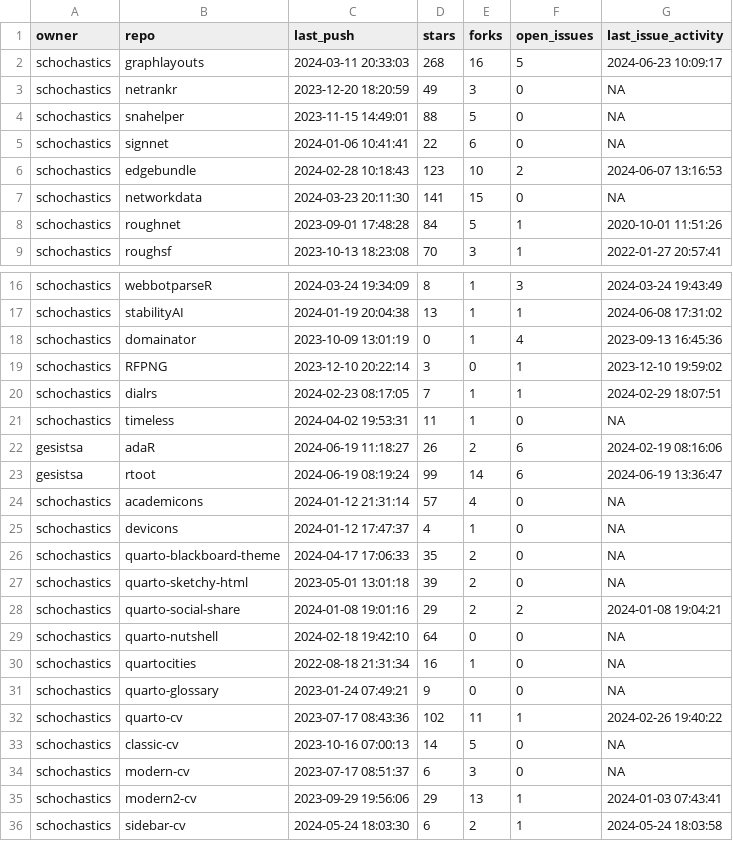
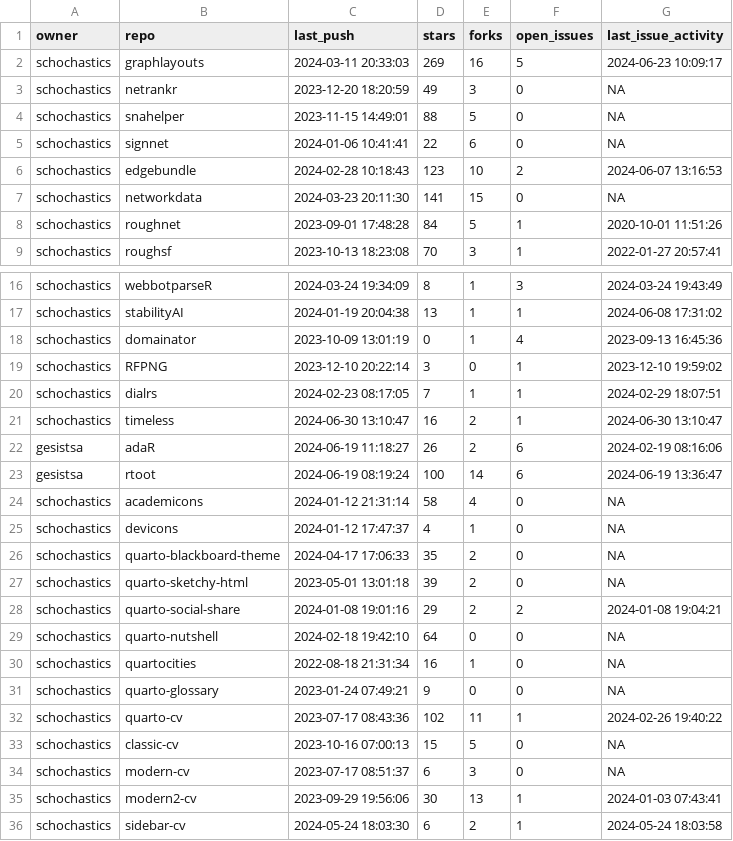
Before and after one commit to schochastics/gh-dashboard, a CSV file: current_week.csv, drawn as a sheet; only a part is shown, gaps mark what is left out.

```diff
--- a/current_week.csv
+++ b/current_week.csv
@@ -1,3 +1,3 @@
 "owner","repo","last_push","stars","forks","open_issues","last_issue_activity"
-"schochastics","graphlayouts",2024-03-11 20:33:03,268,16,5,2024-06-23 10:09:17
+"schochastics","graphlayouts",2024-03-11 20:33:03,269,16,5,2024-06-23 10:09:17
 "schochastics","netrankr",2023-12-20 18:20:59,49,3,0,NA
@@ -20,6 +20,6 @@
 "schochastics","dialrs",2024-02-23 08:17:05,7,1,1,2024-02-29 18:07:51
-"schochastics","timeless",2024-04-02 19:53:31,11,1,0,NA
+"schochastics","timeless",2024-06-30 13:10:47,16,2,1,2024-06-30 13:10:47
 "gesistsa","adaR",2024-06-19 11:18:27,26,2,6,2024-02-19 08:16:06
-"gesistsa","rtoot",2024-06-19 08:19:24,99,14,6,2024-06-19 13:36:47
-"schochastics","academicons",2024-01-12 21:31:14,57,4,0,NA
+"gesistsa","rtoot",2024-06-19 08:19:24,100,14,6,2024-06-19 13:36:47
+"schochastics","academicons",2024-01-12 21:31:14,58,4,0,NA
 "schochastics","devicons",2024-01-12 17:47:37,4,1,0,NA
@@ -32,5 +32,5 @@
 "schochastics","quarto-cv",2023-07-17 08:43:36,102,11,1,2024-02-26 19:40:22
-"schochastics","classic-cv",2023-10-16 07:00:13,14,5,0,NA
+"schochastics","classic-cv",2023-10-16 07:00:13,15,5,0,NA
 "schochastics","modern-cv",2023-07-17 08:51:37,6,3,0,NA
-"schochastics","modern2-cv",2023-09-29 19:56:06,29,13,1,2024-01-03 07:43:41
+"schochastics","modern2-cv",2023-09-29 19:56:06,30,13,1,2024-01-03 07:43:41
 "schochastics","sidebar-cv",2024-05-24 18:03:30,6,2,1,2024-05-24 18:03:58
```
Also changed, not shown: last_week.csv.
